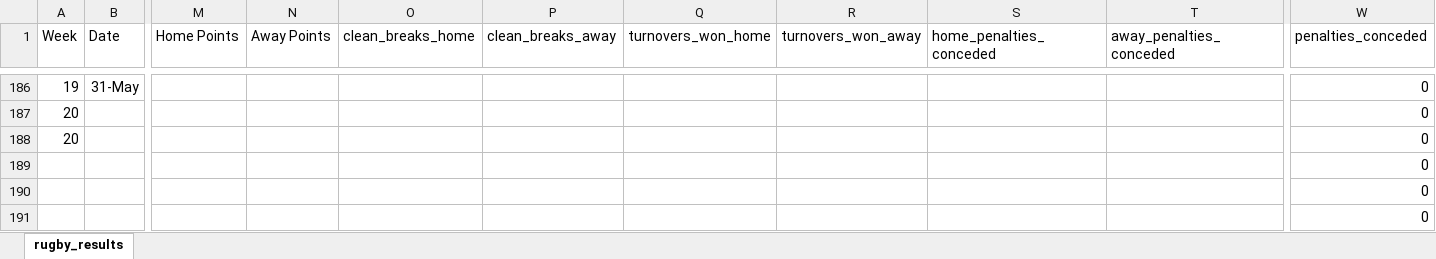
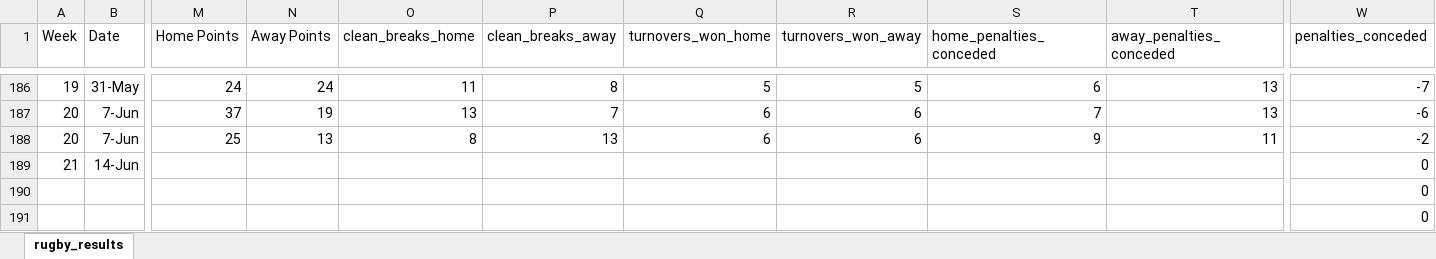
Before and after one commit to ZeNoonan/rugby, an Excel workbook: rugby_results_urc_2024_2025.xlsx, sheet rugby_results, drawn as a sheet; only a part is shown, gaps mark what is left out; values as stored, in another font and other column widths than the file's, no borders; removed rows and columns are numbered as before the commit, all else as after; rows hold the shown columns only; the diff covers the shown part only; the diff names each change by its address in the sheet, - before the commit and + after, or states it on an @@ line.

```diff
--- a/rugby_results_urc_2024_2025.xlsx (sheet rugby_results)
+++ b/rugby_results_urc_2024_2025.xlsx (sheet rugby_results)
-M186 (Home Points): (empty)
+M186 (Home Points): 24
-N186 (Away Points): (empty)
+N186 (Away Points): 24
-O186 (clean_breaks_home): (empty)
+O186 (clean_breaks_home): 11
-P186 (clean_breaks_away): (empty)
+P186 (clean_breaks_away): 8
-Q186 (turnovers_won_home): (empty)
+Q186 (turnovers_won_home): 5
-R186 (turnovers_won_away): (empty)
+R186 (turnovers_won_away): 5
-S186 (home_penalties_conceded): (empty)
+S186 (home_penalties_conceded): 6
-T186 (away_penalties_conceded): (empty)
+T186 (away_penalties_conceded): 13
-W186 (penalties_conceded): 0
+W186 (penalties_conceded): -7
-row 187: 20 |  |  |  |  |  |  |  |  |  | 0
-row 188: 20 |  |  |  |  |  |  |  |  |  | 0
-row 189:  |  |  |  |  |  |  |  |  |  | 0
+row 187: 20 | 7-Jun | 37 | 19 | 13 | 7 | 6 | 6 | 7 | 13 | -6
+row 188: 20 | 7-Jun | 25 | 13 | 8 | 13 | 6 | 6 | 9 | 11 | -2
+row 189: 21 | 14-Jun |  |  |  |  |  |  |  |  | 0
```
Also changed, not shown: 29 edited cells elsewhere in this sheet, 1 other file.
